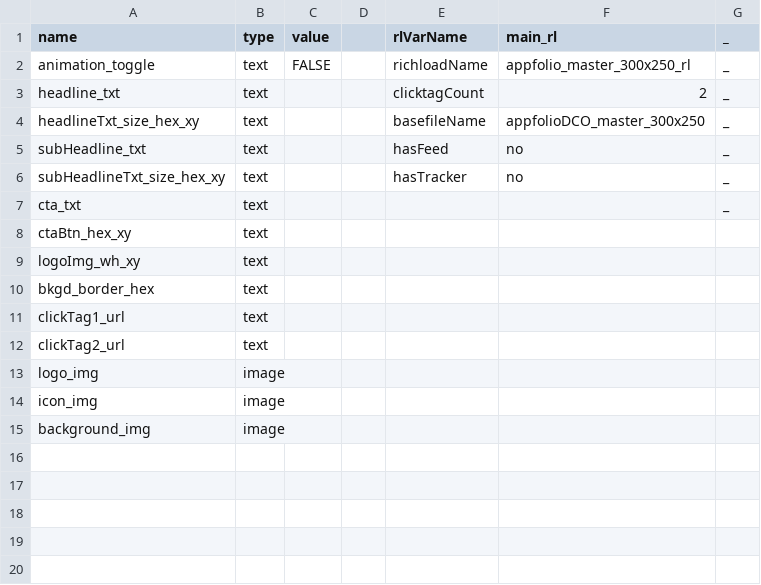
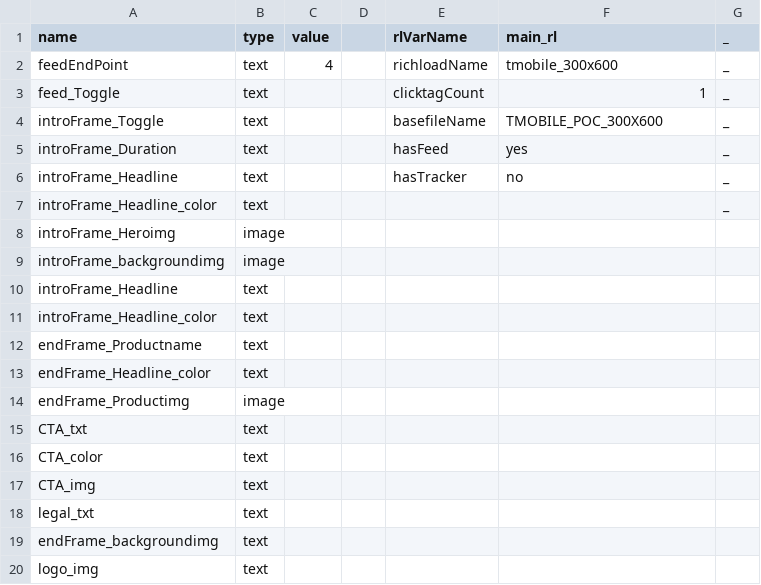
Before and after one commit to mukimut-sebpo/create-new-project, a CSV file: data.csv, drawn as a sheet.

Commit message:
feed script added

```diff
--- a/data.csv
+++ b/data.csv
@@ -1,15 +1,20 @@
 name ,type,value,,rlVarName,main_rl,_
-animation_toggle,text,FALSE,,richloadName,appfolio_master_300x250_rl,_
-headline_txt,text,,,clicktagCount,2,_
-headlineTxt_size_hex_xy,text,,,basefileName,appfolioDCO_master_300x250,_
-subHeadline_txt,text,,,hasFeed,no,_
-subHeadlineTxt_size_hex_xy,text,,,hasTracker,no,_
-cta_txt,text,,,,,_
-ctaBtn_hex_xy,text,,,,,
-logoImg_wh_xy,text,,,,,
-bkgd_border_hex,text,,,,,
-clickTag1_url,text,,,,,
-clickTag2_url,text,,,,,
-logo_img,image,,,,,
-icon_img,image,,,,,
-background_img,image,,,,,
+feedEndPoint,text,4,,richloadName,tmobile_300x600,_
+feed_Toggle,text,,,clicktagCount,1,_
+introFrame_Toggle,text,,,basefileName,TMOBILE_POC_300X600,_
+introFrame_Duration,text,,,hasFeed,yes,_
+introFrame_Headline,text,,,hasTracker,no,_
+introFrame_Headline_color,text,,,,,_
+introFrame_Heroimg,image,,,,,
+introFrame_backgroundimg,image,,,,,
+introFrame_Headline,text,,,,,
+introFrame_Headline_color,text,,,,,
+endFrame_Productname,text,,,,,
+endFrame_Headline_color,text,,,,,
+endFrame_Productimg,image,,,,,
+CTA_txt,text,,,,,
+CTA_color,text,,,,,
+CTA_img,text,,,,,
+legal_txt,text,,,,,
+endFrame_backgroundimg,text,,,,,
+logo_img,text,,,,,
```
Also changed, not shown: 3 other files.
